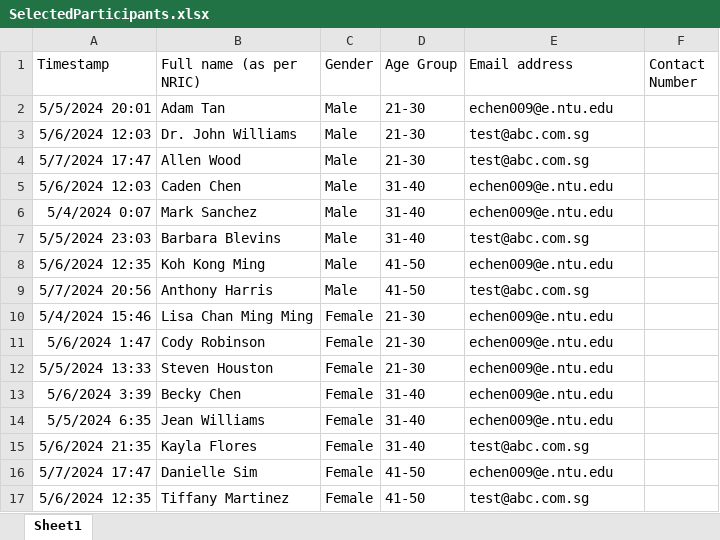
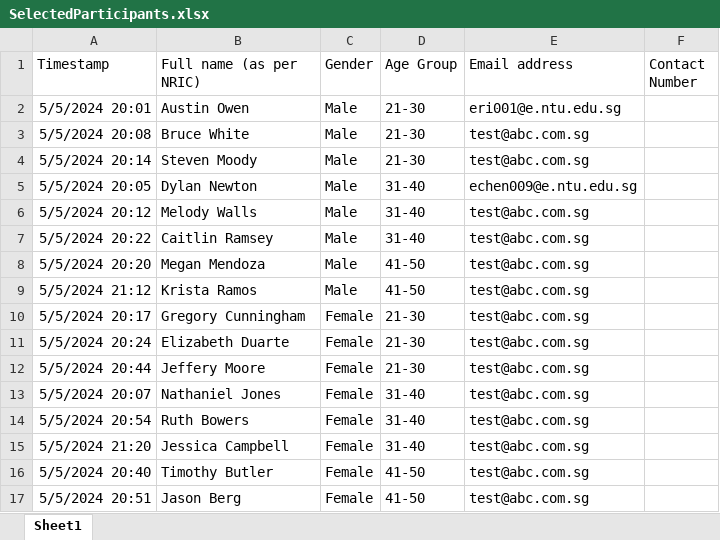
Before and after one commit to WCHIENG002/team5_RPAproject, an Excel workbook: SelectedParticipants.xlsx, sheet Sheet1, drawn as a sheet; values as stored, in another font and other column widths than the file's, no borders; removed rows and columns are numbered as before the commit, all else as after; the diff names each change by its address in the sheet, - before the commit and + after, or states it on an @@ line.

```diff
--- a/SelectedParticipants.xlsx (sheet Sheet1)
+++ b/SelectedParticipants.xlsx (sheet Sheet1)
-B2 (Full name (as per NRIC)): Adam Tan
+B2 (Full name (as per NRIC)): Austin Owen
-E2 (Email address): echen009@e.ntu.edu
+E2 (Email address): eri001@e.ntu.edu.sg
-A3 (Timestamp): 5/6/2024 12:03
+A3 (Timestamp): 5/5/2024 20:08
-B3 (Full name (as per NRIC)): Dr. John Williams
+B3 (Full name (as per NRIC)): Bruce White
-A4 (Timestamp): 5/7/2024 17:47
+A4 (Timestamp): 5/5/2024 20:14
-B4 (Full name (as per NRIC)): Allen Wood
+B4 (Full name (as per NRIC)): Steven Moody
-A5 (Timestamp): 5/6/2024 12:03
+A5 (Timestamp): 5/5/2024 20:05
-B5 (Full name (as per NRIC)): Caden Chen
+B5 (Full name (as per NRIC)): Dylan Newton
-E5 (Email address): echen009@e.ntu.edu
+E5 (Email address): echen009@e.ntu.edu.sg
-A6 (Timestamp): 5/4/2024 0:07
+A6 (Timestamp): 5/5/2024 20:12
-B6 (Full name (as per NRIC)): Mark Sanchez
+B6 (Full name (as per NRIC)): Melody Walls
-E6 (Email address): echen009@e.ntu.edu
+E6 (Email address): test@abc.com.sg
-A7 (Timestamp): 5/5/2024 23:03
+A7 (Timestamp): 5/5/2024 20:22
-B7 (Full name (as per NRIC)): Barbara Blevins
+B7 (Full name (as per NRIC)): Caitlin Ramsey
-A8 (Timestamp): 5/6/2024 12:35
+A8 (Timestamp): 5/5/2024 20:20
-B8 (Full name (as per NRIC)): Koh Kong Ming
+B8 (Full name (as per NRIC)): Megan Mendoza
-E8 (Email address): echen009@e.ntu.edu
+E8 (Email address): test@abc.com.sg
-A9 (Timestamp): 5/7/2024 20:56
+A9 (Timestamp): 5/5/2024 21:12
-B9 (Full name (as per NRIC)): Anthony Harris
+B9 (Full name (as per NRIC)): Krista Ramos
-A10 (Timestamp): 5/4/2024 15:46
+A10 (Timestamp): 5/5/2024 20:17
-B10 (Full name (as per NRIC)): Lisa Chan Ming Ming
+B10 (Full name (as per NRIC)): Gregory Cunningham
-E10 (Email address): echen009@e.ntu.edu
+E10 (Email address): test@abc.com.sg
-row 11: 5/6/2024 1:47 | Cody Robinson | Female | 21-30 | echen009@e.ntu.edu
-A11 (Timestamp): 5/5/2024 13:33
+A11 (Timestamp): 5/5/2024 20:24
-B11 (Full name (as per NRIC)): Steven Houston
+B11 (Full name (as per NRIC)): Elizabeth Duarte
-E11 (Email address): echen009@e.ntu.edu
+E11 (Email address): test@abc.com.sg
-row 13: 5/6/2024 3:39 | Becky Chen | Female | 31-40 | echen009@e.ntu.edu
+row 12: 5/5/2024 20:44 | Jeffery Moore | Female | 21-30 | test@abc.com.sg
-A13 (Timestamp): 5/5/2024 6:35
+A13 (Timestamp): 5/5/2024 20:07
-B13 (Full name (as per NRIC)): Jean Williams
+B13 (Full name (as per NRIC)): Nathaniel Jones
-E13 (Email address): echen009@e.ntu.edu
+E13 (Email address): test@abc.com.sg
+row 14: 5/5/2024 20:54 | Ruth Bowers | Female | 31-40 | test@abc.com.sg
-A15 (Timestamp): 5/6/2024 21:35
+A15 (Timestamp): 5/5/2024 21:20
-B15 (Full name (as per NRIC)): Kayla Flores
+B15 (Full name (as per NRIC)): Jessica Campbell
-A16 (Timestamp): 5/7/2024 17:47
+A16 (Timestamp): 5/5/2024 20:40
-B16 (Full name (as per NRIC)): Danielle Sim
+B16 (Full name (as per NRIC)): Timothy Butler
-E16 (Email address): echen009@e.ntu.edu
+E16 (Email address): test@abc.com.sg
-A17 (Timestamp): 5/6/2024 12:35
+A17 (Timestamp): 5/5/2024 20:51
-B17 (Full name (as per NRIC)): Tiffany Martinez
+B17 (Full name (as per NRIC)): Jason Berg
```
Also changed, not shown: WaitlistedParticipants.xlsx, pdfContent.xlsx, 1 other file.
